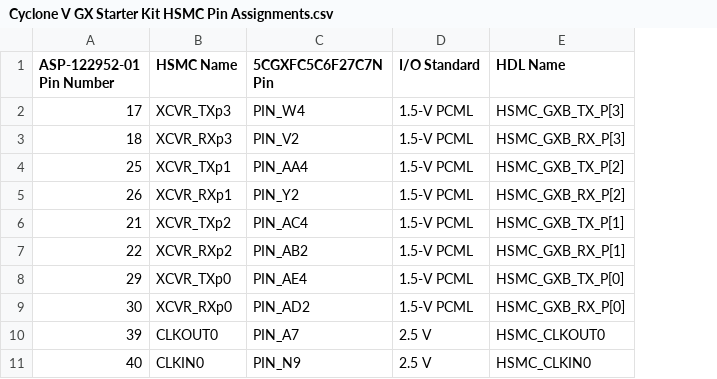
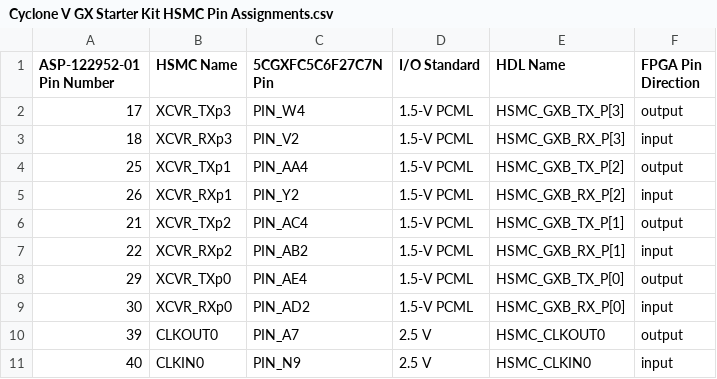
Before and after one commit to thomasrussellmurphy/1024_fpga_preparations, a CSV file: Cyclone V GX Starter Kit HSMC Pin Assignments.csv, drawn as a sheet; only a part is shown; the diff names each change by its address in the sheet, - before the commit and + after, or states it on an @@ line.

Commit message:
Update default pin assignments with signal directions

```diff
--- a/Cyclone V GX Starter Kit HSMC Pin Assignments.csv
+++ b/Cyclone V GX Starter Kit HSMC Pin Assignments.csv
+column F (FPGA Pin Direction), rows 2-11: output | input | output | input | output | input | output | input | output | input
```
